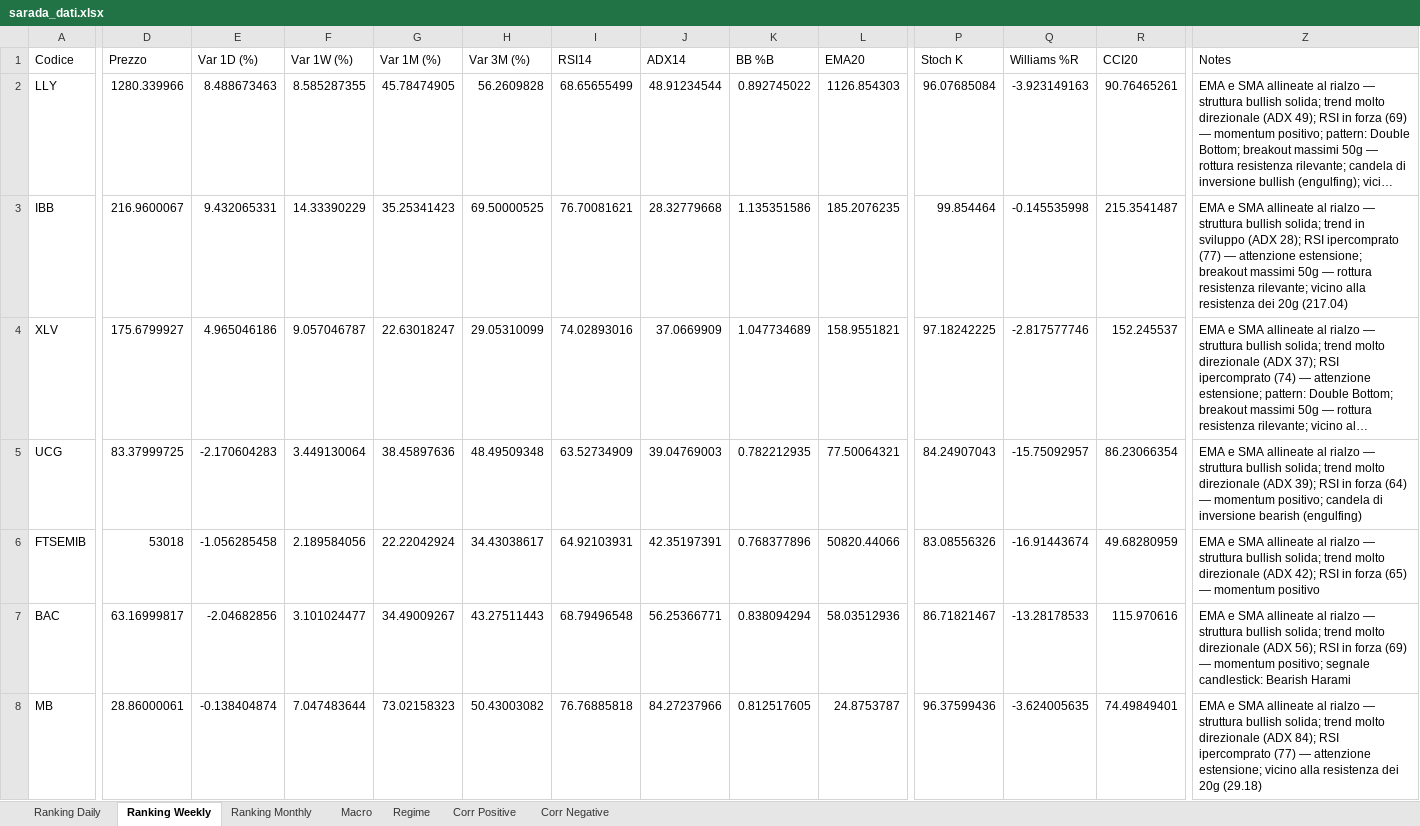
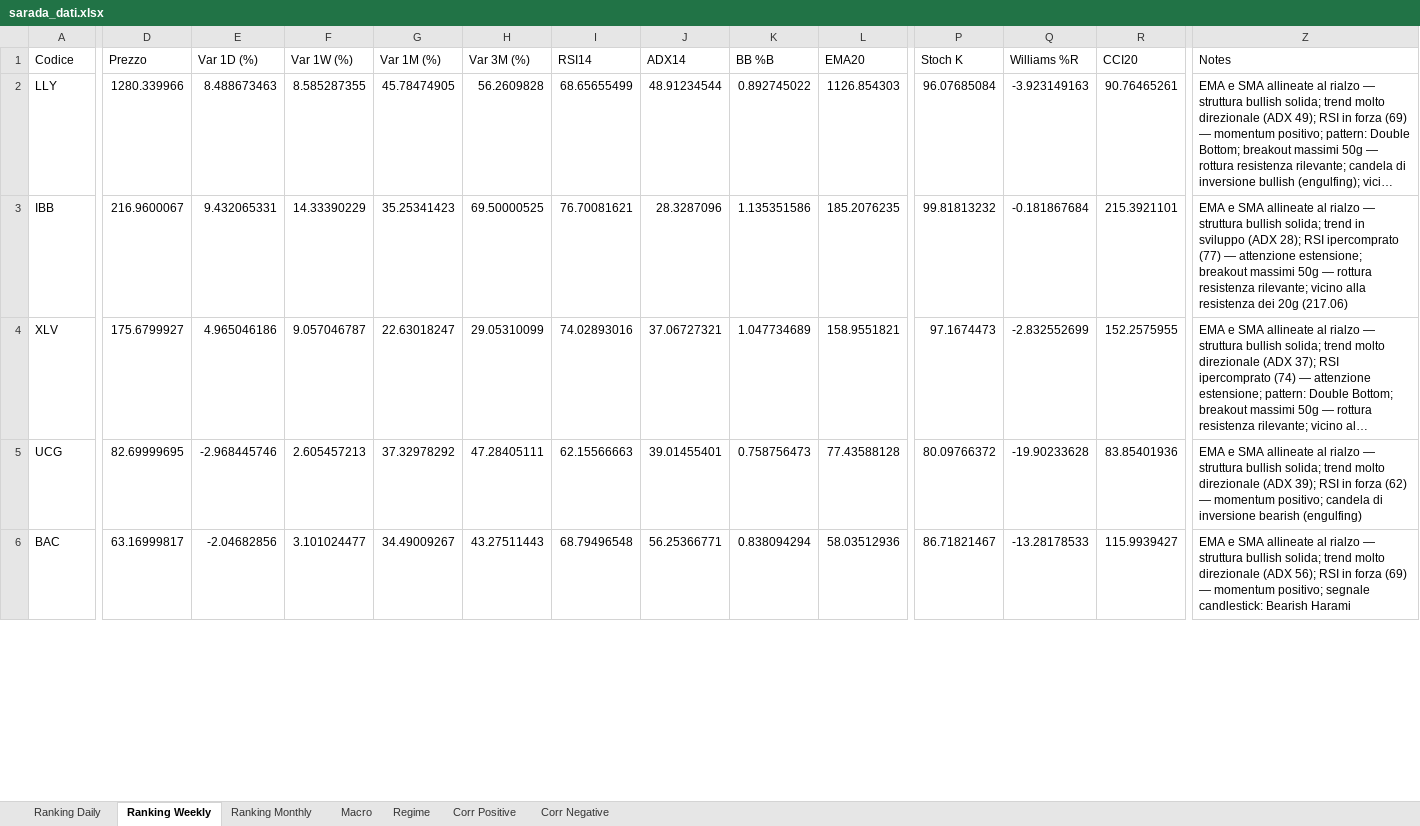
Before and after one commit to giapal96-star/jennifer-trading-dashbord, an Excel workbook: docs/sarada_dati.xlsx, sheet Ranking Weekly, drawn as a sheet; only a part is shown, gaps mark what is left out; long unchanged cells end in …; values as stored, in another font and other column widths than the file's, no borders; removed rows and columns are numbered as before the commit, all else as after; rows hold the shown columns only; the diff covers the shown part only; the diff names each change by its address in the sheet, - before the commit and + after, or states it on an @@ line.

```diff
--- a/docs/sarada_dati.xlsx (sheet Ranking Weekly)
+++ b/docs/sarada_dati.xlsx (sheet Ranking Weekly)
-J3 (ADX14): 28.32779668
+J3 (ADX14): 28.3287096
-P3 (Stoch K): 99.854464
+P3 (Stoch K): 99.81813232
-Q3 (Williams %R): -0.145535998
+Q3 (Williams %R): -0.181867684
-R3 (CCI20): 215.3541487
+R3 (CCI20): 215.3921101
-Z3 (Notes): …dei 20g (217.04)
+Z3 (Notes): …dei 20g (217.06)
-J4 (ADX14): 37.0669909
+J4 (ADX14): 37.06727321
-P4 (Stoch K): 97.18242225
+P4 (Stoch K): 97.1674473
-Q4 (Williams %R): -2.817577746
+Q4 (Williams %R): -2.832552699
-R4 (CCI20): 152.245537
+R4 (CCI20): 152.2575955
-D5 (Prezzo): 83.37999725
+D5 (Prezzo): 82.69999695
-E5 (Var 1D (%)): -2.170604283
+E5 (Var 1D (%)): -2.968445746
-F5 (Var 1W (%)): 3.449130064
+F5 (Var 1W (%)): 2.605457213
-G5 (Var 1M (%)): 38.45897636
+G5 (Var 1M (%)): 37.32978292
-H5 (Var 3M (%)): 48.49509348
+H5 (Var 3M (%)): 47.28405111
-I5 (RSI14): 63.52734909
+I5 (RSI14): 62.15566663
-J5 (ADX14): 39.04769003
+J5 (ADX14): 39.01455401
-K5 (BB %B): 0.782212935
+K5 (BB %B): 0.758756473
-L5 (EMA20): 77.50064321
+L5 (EMA20): 77.43588128
-P5 (Stoch K): 84.24907043
+P5 (Stoch K): 80.09766372
-Q5 (Williams %R): -15.75092957
+Q5 (Williams %R): -19.90233628
-R5 (CCI20): 86.23066354
+R5 (CCI20): 83.85401936
-Z5 (Notes): …in forza (64) — momentum…
+Z5 (Notes): …in forza (62) — momentum…
-row 6: FTSEMIB | 53018 | -1.056285458 | 2.189584056 | 22.22042924 | 34.43038617 | 64.92103931 | 42.35197391 | 0.768377896 | 50820.44066 | 83.08556326 | -16.91443674 | 49.68280959 | EMA e SMA allineate al rialzo — struttura bullish solida; trend molto direzionale (ADX 42); RSI in forza (65) — momentum positivo
-R6 (CCI20): 115.970616
+R6 (CCI20): 115.9939427
-row 8: MB | 28.86000061 | -0.138404874 | 7.047483644 | 73.02158323 | 50.43003082 | 76.76885818 | 84.27237966 | 0.812517605 | 24.8753787 | 96.37599436 | -3.624005635 | 74.49849401 | EMA e SMA allineate al rialzo — struttura bullish solida; trend molto direzionale (ADX 84); RSI ipercomprato (77) — attenzione estensione; vicino alla resistenza dei 20g (29.18)
```
Also changed, not shown: 20 added rows, 18 removed rows and 694 edited cells elsewhere in this sheet, sheet Ranking Daily, sheet Ranking Monthly, sheet Corr Negative, sheet Corr Positive, sheet Macro, sheet Regime, 2 other files.
